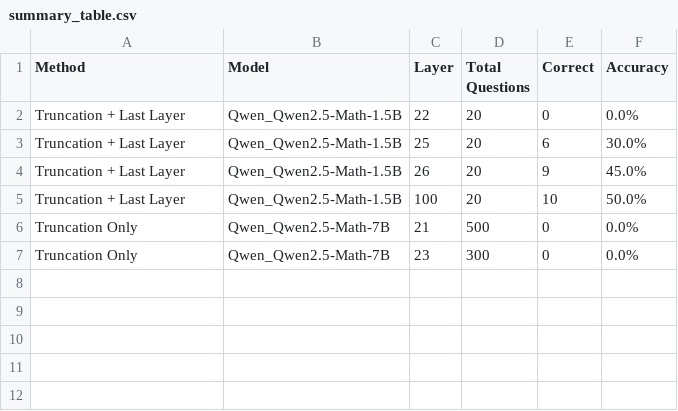
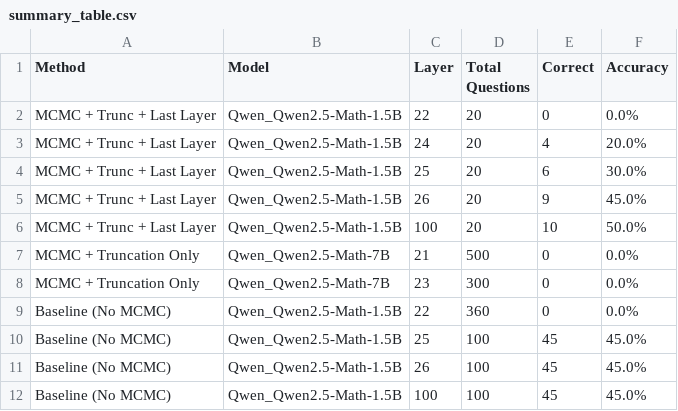
Before and after one commit to khashazad/reasoning-with-truncated-transformer, a CSV file: reasoning-with-sampling/llm_experiments/analysis_output/summary_table.csv, drawn as a sheet.

```diff
--- a/reasoning-with-sampling/llm_experiments/analysis_output/summary_table.csv
+++ b/reasoning-with-sampling/llm_experiments/analysis_output/summary_table.csv
@@ -1,7 +1,12 @@
 Method,Model,Layer,Total Questions,Correct,Accuracy
-Truncation + Last Layer,Qwen_Qwen2.5-Math-1.5B,22,20,0,0.0%
-Truncation + Last Layer,Qwen_Qwen2.5-Math-1.5B,25,20,6,30.0%
-Truncation + Last Layer,Qwen_Qwen2.5-Math-1.5B,26,20,9,45.0%
-Truncation + Last Layer,Qwen_Qwen2.5-Math-1.5B,100,20,10,50.0%
-Truncation Only,Qwen_Qwen2.5-Math-7B,21,500,0,0.0%
-Truncation Only,Qwen_Qwen2.5-Math-7B,23,300,0,0.0%
+MCMC + Trunc + Last Layer,Qwen_Qwen2.5-Math-1.5B,22,20,0,0.0%
+MCMC + Trunc + Last Layer,Qwen_Qwen2.5-Math-1.5B,24,20,4,20.0%
+MCMC + Trunc + Last Layer,Qwen_Qwen2.5-Math-1.5B,25,20,6,30.0%
+MCMC + Trunc + Last Layer,Qwen_Qwen2.5-Math-1.5B,26,20,9,45.0%
+MCMC + Trunc + Last Layer,Qwen_Qwen2.5-Math-1.5B,100,20,10,50.0%
+MCMC + Truncation Only,Qwen_Qwen2.5-Math-7B,21,500,0,0.0%
+MCMC + Truncation Only,Qwen_Qwen2.5-Math-7B,23,300,0,0.0%
+Baseline (No MCMC),Qwen_Qwen2.5-Math-1.5B,22,360,0,0.0%
+Baseline (No MCMC),Qwen_Qwen2.5-Math-1.5B,25,100,45,45.0%
+Baseline (No MCMC),Qwen_Qwen2.5-Math-1.5B,26,100,45,45.0%
+Baseline (No MCMC),Qwen_Qwen2.5-Math-1.5B,100,100,45,45.0%
```
Also changed, not shown: 30 other files.
